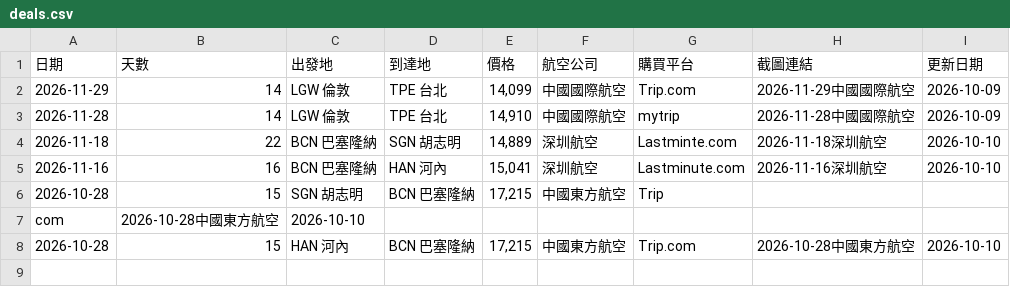
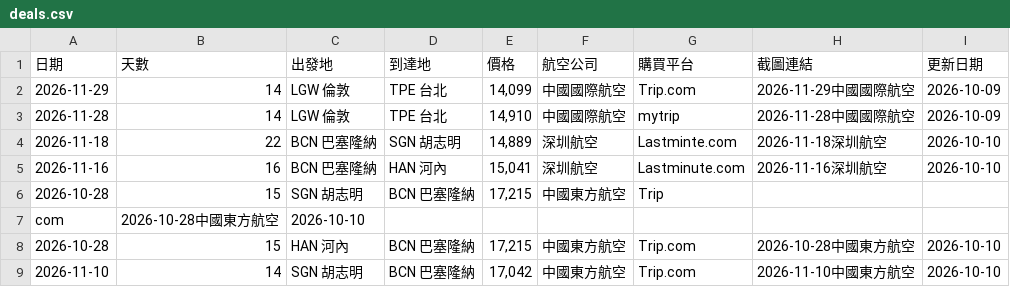
Before and after one commit to SAOJSM/FlightDealAsia, a CSV file: data/deals.csv, drawn as a sheet.

Commit message:
chore: update deals from Telegram Bot (2026-10-09 23:18:50)

```diff
--- a/data/deals.csv
+++ b/data/deals.csv
@@ -8 +8,2 @@ com,2026-10-28中國東方航空,2026-10-10
 2026-10-28,15,HAN 河內,BCN 巴塞隆納,"17,215",中國東方航空,Trip.com,2026-10-28中國東方航空,2026-10-10
+2026-11-10,14,SGN 胡志明,BCN 巴塞隆納,"17,042",中國東方航空,Trip.com,2026-11-10中國東方航空,2026-10-10
```
Also changed, not shown: 2 other files.
